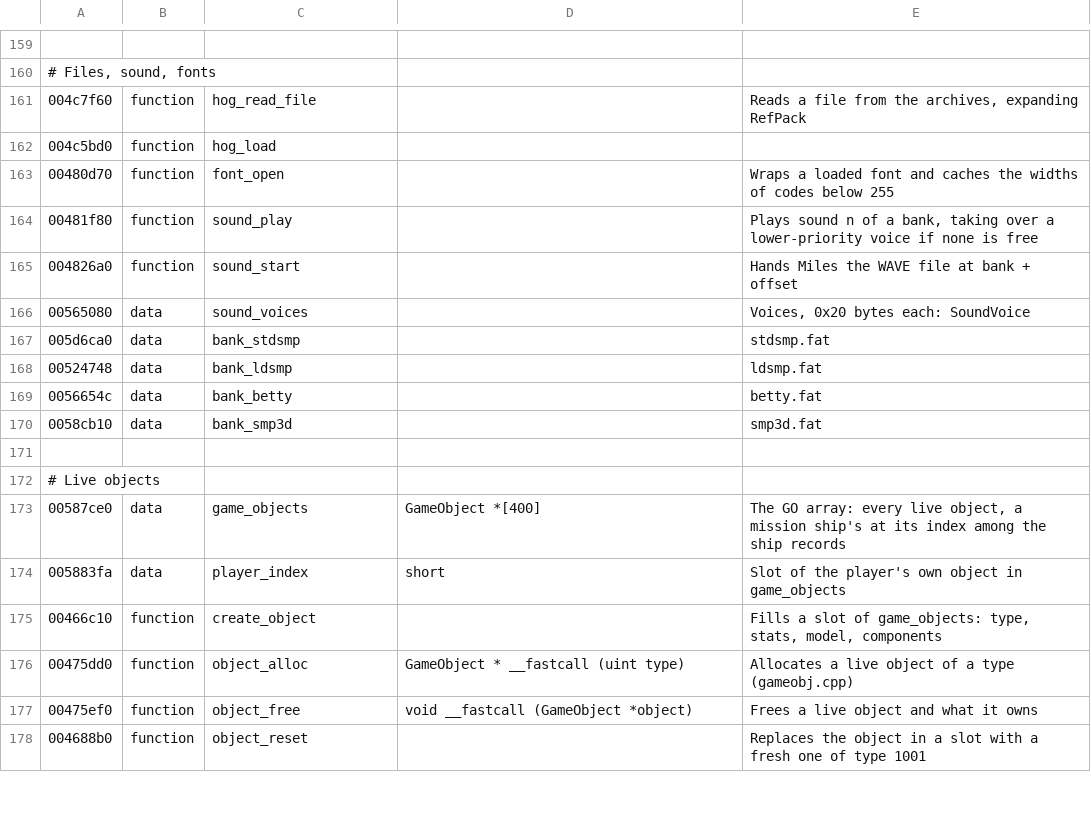
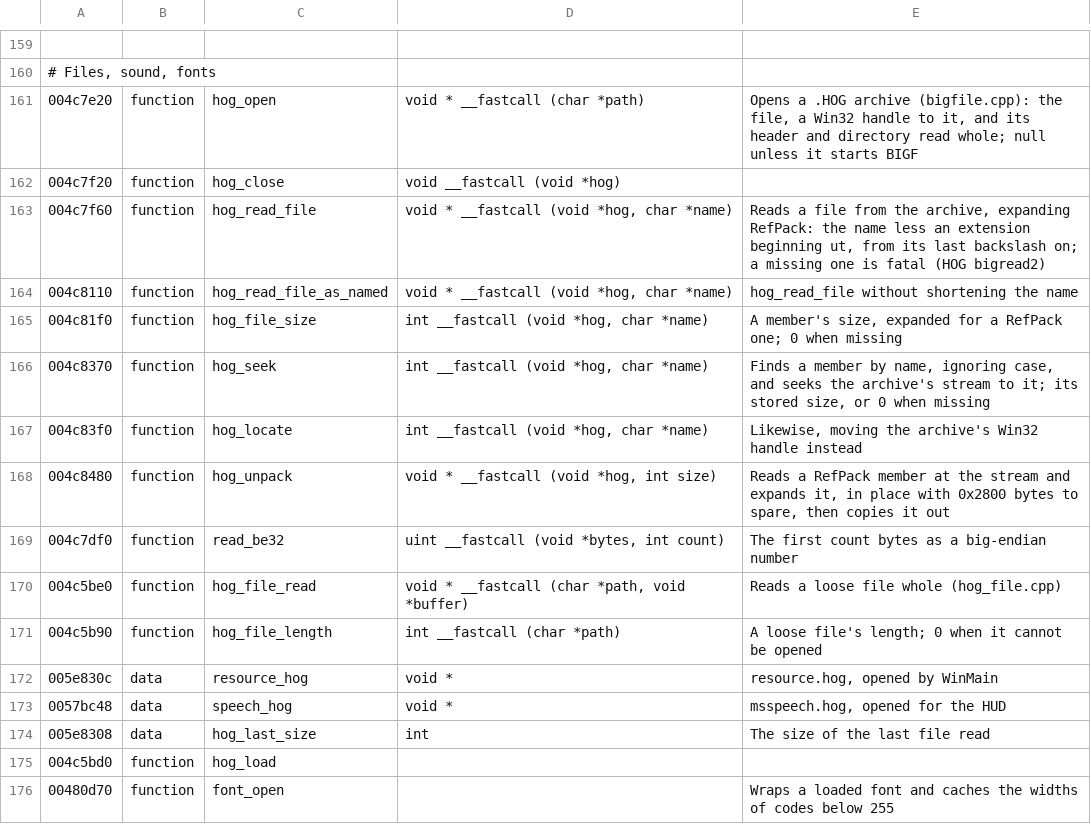
Before and after one commit to vdmkenny/openreliant, a TSV file: ghidra/names/LANCER.EXE.tsv, drawn as a sheet; only a part is shown, gaps mark what is left out; the shorter side is filled out with more unchanged rows.

Commit message:
Run the game as a starlancer executable on SDL3
starlancer opens the game's directory, reads resource.hog as bigfile.cpp
does and the texture cache, and draws a ship by its type in the chase
view against the backdrop, the frame put together in mission_frame's
order. The software device's frames reach the screen through SDL's GPU
interface. SDL is built from source for the target, so the executable
builds for macOS, Linux and Windows; building for Apple silicon from an
Intel Zig hands SDL and the linker the SDK's paths, and make play asks
for it. On macOS the platform layer keeps AppKit from spending seconds
looking for windows to restore at launch.

```diff
--- a/ghidra/names/LANCER.EXE.tsv
+++ b/ghidra/names/LANCER.EXE.tsv
@@ -160,3 +160,16 @@
 # Files, sound, fonts
-004c7f60	function	hog_read_file		Reads a file from the archives, expanding RefPack
+004c7e20	function	hog_open	void * __fastcall (char *path)	Opens a .HOG archive (bigfile.cpp): the file, a Win32 handle to it, and its header and directory read whole; null unless it starts BIGF
+004c7f20	function	hog_close	void __fastcall (void *hog)
+004c7f60	function	hog_read_file	void * __fastcall (void *hog, char *name)	Reads a file from the archive, expanding RefPack: the name less an extension beginning ut, from its last backslash on; a missing one is fatal (HOG bigread2)
+004c8110	function	hog_read_file_as_named	void * __fastcall (void *hog, char *name)	hog_read_file without shortening the name
+004c81f0	function	hog_file_size	int __fastcall (void *hog, char *name)	A member's size, expanded for a RefPack one; 0 when missing
+004c8370	function	hog_seek	int __fastcall (void *hog, char *name)	Finds a member by name, ignoring case, and seeks the archive's stream to it; its stored size, or 0 when missing
+004c83f0	function	hog_locate	int __fastcall (void *hog, char *name)	Likewise, moving the archive's Win32 handle instead
+004c8480	function	hog_unpack	void * __fastcall (void *hog, int size)	Reads a RefPack member at the stream and expands it, in place with 0x2800 bytes to spare, then copies it out
+004c7df0	function	read_be32	uint __fastcall (void *bytes, int count)	The first count bytes as a big-endian number
+004c5be0	function	hog_file_read	void * __fastcall (char *path, void *buffer)	Reads a loose file whole (hog_file.cpp)
+004c5b90	function	hog_file_length	int __fastcall (char *path)	A loose file's length; 0 when it cannot be opened
+005e830c	data	resource_hog	void *	resource.hog, opened by WinMain
+0057bc48	data	speech_hog	void *	msspeech.hog, opened for the HUD
+005e8308	data	hog_last_size	int	The size of the last file read
 004c5bd0	function	hog_load
```
Also changed, not shown: 16 other files.
